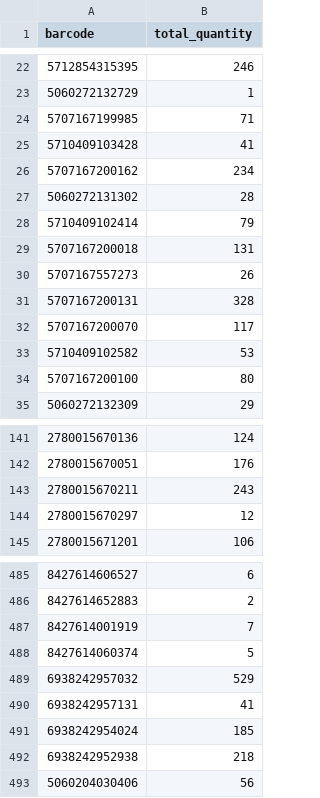
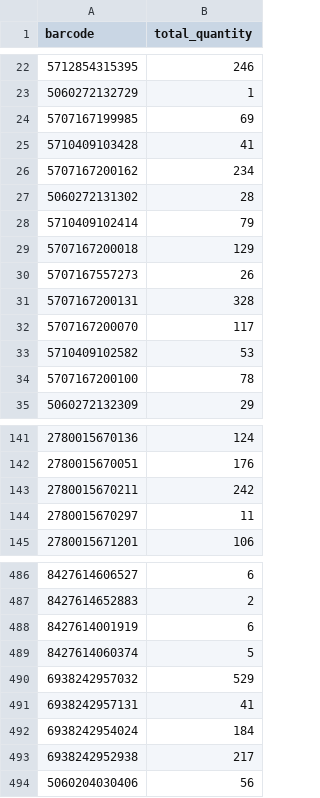
Before and after one commit to mbtylla/varle-xml, a CSV file: stockzuja.csv, drawn as a sheet; only a part is shown, gaps mark what is left out; the diff covers the shown part only.

```diff
--- a/stockzuja.csv
+++ b/stockzuja.csv
@@ -23,3 +23,3 @@ barcode,total_quantity
 5060272132729,1
-5707167199985,71
+5707167199985,69
 5710409103428,41
@@ -28,3 +28,3 @@ barcode,total_quantity
 5710409102414,79
-5707167200018,131
+5707167200018,129
 5707167557273,26
@@ -33,3 +33,3 @@ barcode,total_quantity
 5710409102582,53
-5707167200100,80
+5707167200100,78
 5060272132309,29
@@ -142,4 +142,4 @@ barcode,total_quantity
 2780015670051,176
-2780015670211,243
-2780015670297,12
+2780015670211,242
+2780015670297,11
 2780015671201,106
@@ -486,3 +487,3 @@ barcode,total_quantity
 8427614652883,2
-8427614001919,7
+8427614001919,6
 8427614060374,5
@@ -490,4 +491,4 @@ barcode,total_quantity
 6938242957131,41
-6938242954024,185
-6938242952938,218
+6938242954024,184
+6938242952938,217
 5060204030406,56
```
Also changed, not shown: 8 added rows, 7 removed rows and 13 edited cells elsewhere in this file, 2 other files.
